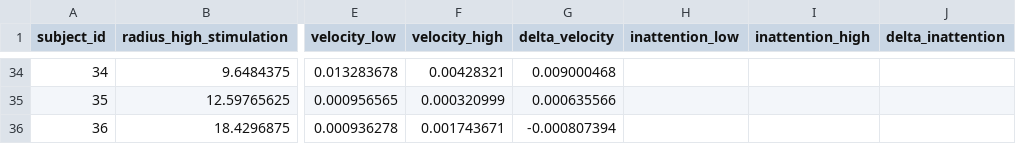
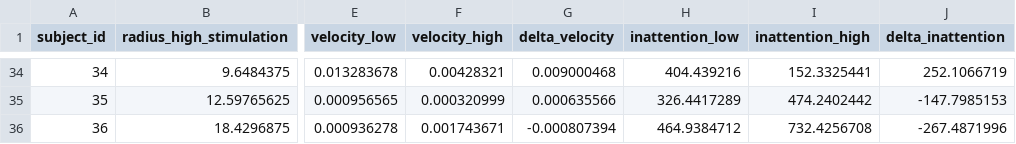
Before and after one commit to adithr/Eye-Tracking-Neural-Sys, a CSV file: Data Files/results_data_subjects_V2.csv, drawn as a sheet; only a part is shown, gaps mark what is left out; the diff covers the shown part only; the diff names each change by its address in the sheet, - before the commit and + after, or states it on an @@ line.

```diff
--- a/Data Files/results_data_subjects_V2.csv
+++ b/Data Files/results_data_subjects_V2.csv
-H34 (inattention_low): (empty)
+H34 (inattention_low): 404.439216
-I34 (inattention_high): (empty)
+I34 (inattention_high): 152.3325441
-J34 (delta_inattention): (empty)
+J34 (delta_inattention): 252.1066719
-H35 (inattention_low): (empty)
+H35 (inattention_low): 326.4417289
-I35 (inattention_high): (empty)
+I35 (inattention_high): 474.2402442
-J35 (delta_inattention): (empty)
+J35 (delta_inattention): -147.7985153
-H36 (inattention_low): (empty)
+H36 (inattention_low): 464.9384712
-I36 (inattention_high): (empty)
+I36 (inattention_high): 732.4256708
-J36 (delta_inattention): (empty)
+J36 (delta_inattention): -267.4871996
```
Also changed, not shown: 92 edited cells elsewhere in this file, Data Files/results_data_subjects_V2 (;).csv, 9 other files.
